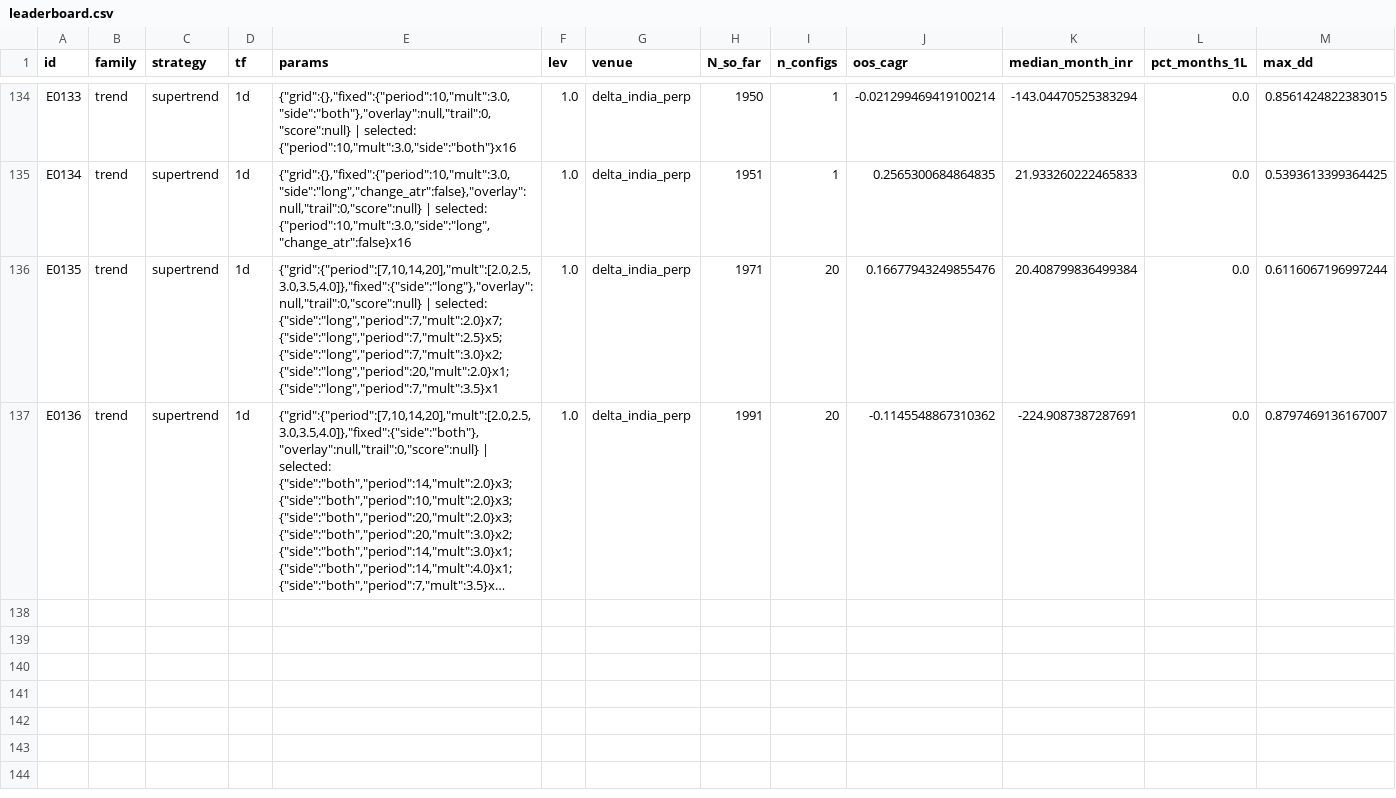
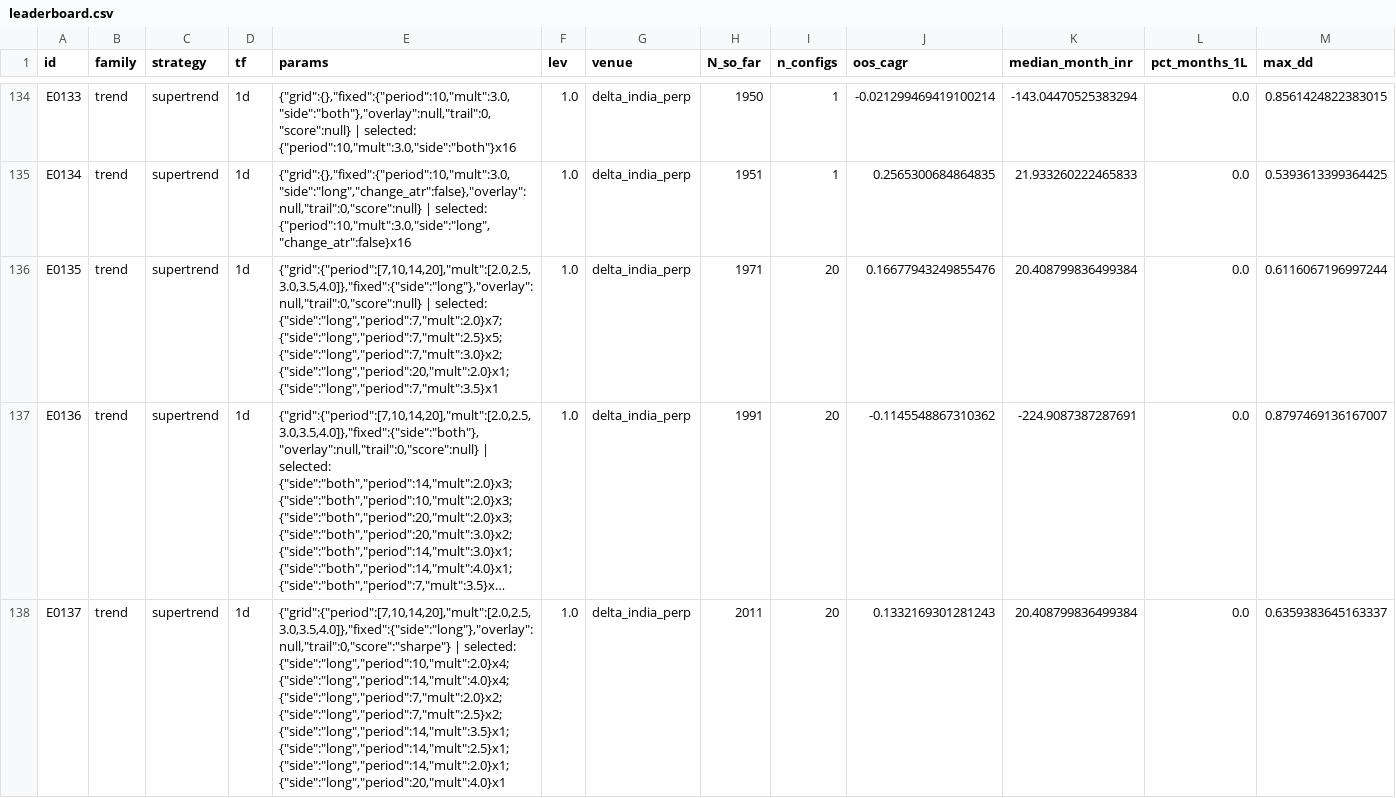
Before and after one commit to MPL0Y/DiamondHands, a CSV file: experiments/leaderboard.csv, drawn as a sheet; only a part is shown, gaps mark what is left out; long unchanged cells end in …; rows hold the shown columns only; the diff names each change by its address in the sheet, - before the commit and + after, or states it on an @@ line.

```diff
--- a/experiments/leaderboard.csv
+++ b/experiments/leaderboard.csv
+row 138: E0137 | trend | supertrend | 1d | {"grid":{"period":[7,10,14,20],"mult":[2.0,2.5,3.0,3.5,4.0]},"fixed":{"side":"long"},"overlay":null,"trail":0,"score":"sharpe"} | selected: {"side":"long","period":10,"mult":2.0}x4; {"side":"long","period":14,"mult":4.0}x4; {"side":"long","period":7,"mult":2.0}x2; {"side":"long","period":7,"mult":2.5}x2; {"side":"long","period":14,"mult":3.5}x1; {"side":"long","period":14,"mult":2.5}x1; {"side":"long","period":14,"mult":2.0}x1; {"side":"long","period":20,"mult":4.0}x1 | 1.0 | delta_india_perp | 2011 | 20 | 0.1332169301281243 | 20.408799836499384 | 0.0 | 0.6359383645163337
```
Also changed, not shown: experiments/trials.csv, 3 other files.
